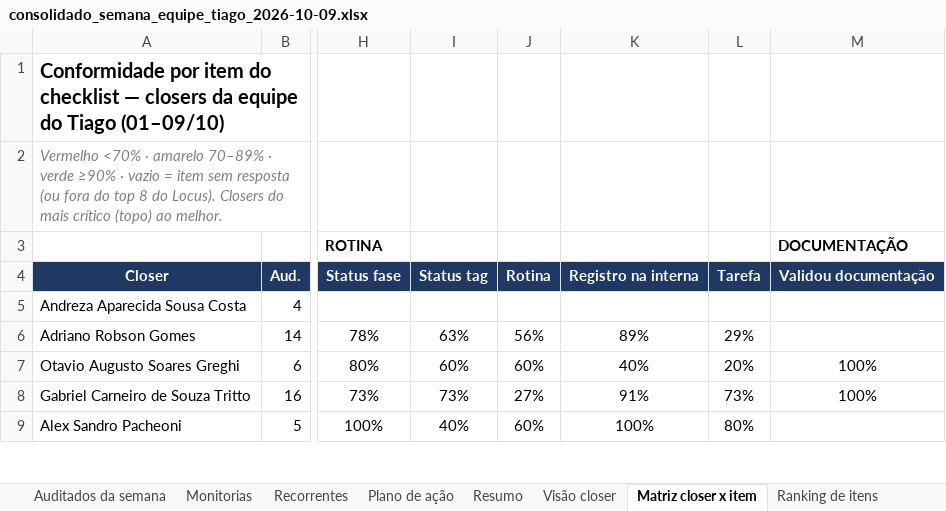
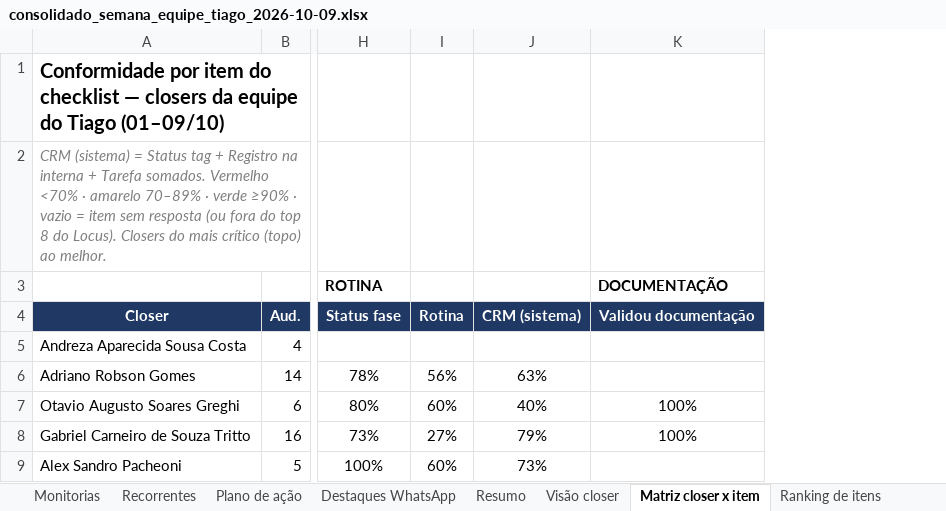
Before and after one commit to pedrocastrofinx/Projeto-connect, an Excel workbook: entregas/consolidado_semana_equipe_tiago_2026-10-09.xlsx, sheet Matriz closer x item, drawn as a sheet; only a part is shown, gaps mark what is left out; values as stored, in another font and other column widths than the file's, no borders; conditional formats not drawn; removed rows and columns are numbered as before the commit, all else as after; the diff names each change by its address in the sheet, - before the commit and + after, or states it on an @@ line.

```diff
--- a/entregas/consolidado_semana_equipe_tiago_2026-10-09.xlsx (sheet Matriz closer x item)
+++ b/entregas/consolidado_semana_equipe_tiago_2026-10-09.xlsx (sheet Matriz closer x item)
+sheet tab: Destaques WhatsApp
-column I, rows 4-9: Status tag |  | 63% | 60% | 73% | 40%
-column K, rows 4-9: Registro na interna |  | 89% | 40% | 91% | 100%
-column L, rows 4-9: Tarefa |  | 29% | 20% | 73% | 80%
+column J, rows 4-9: CRM (sistema) |  | 63% | 40% | 79% | 73%
-A2: Vermelho <70%…
+A2: CRM (sistema) = Status tag + Registro na interna + Tarefa somados. Vermelho <70%…
```
Also changed, not shown: sheet Itens (Locus), sheet Plano de ação, sheet Ranking de itens, sheet Recorrentes, sheet Plano por closer, sheet Visão closer, other sheet tabs, formulas that keep their value, charts or pictures, 5 other files.
